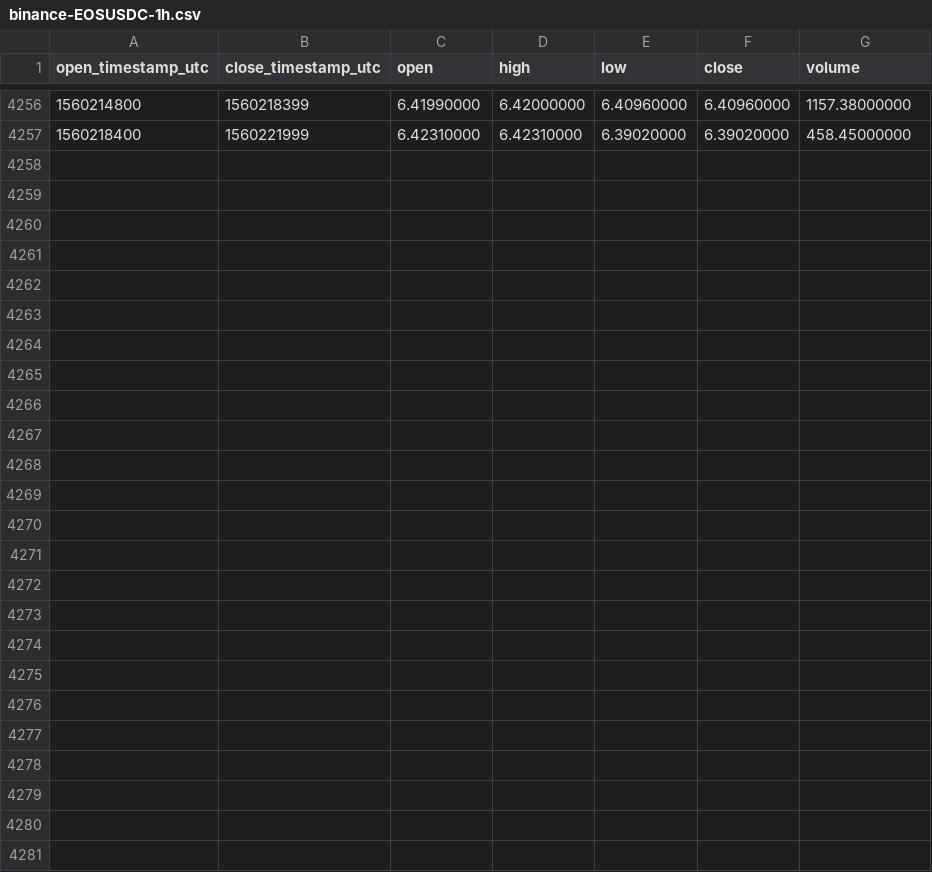
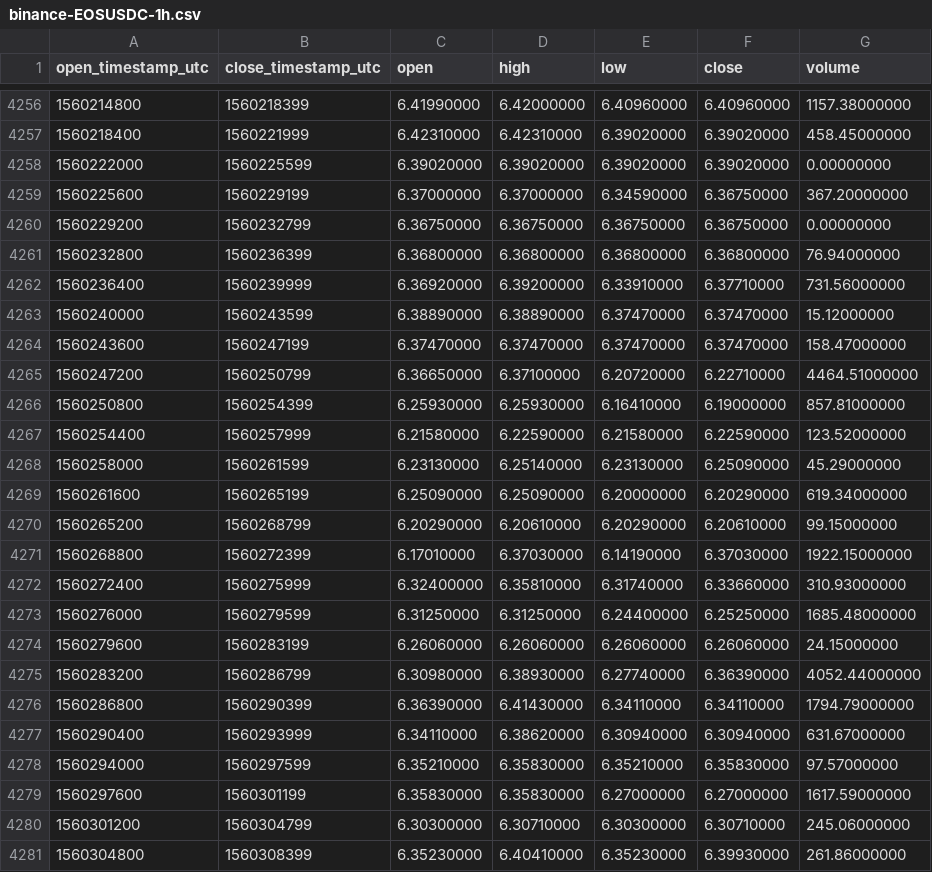
Before and after one commit to cryptobigbro/binance-EOSUSDC, a CSV file: binance-EOSUSDC-1h.csv, drawn as a sheet; only a part is shown, gaps mark what is left out.

Commit message:
Update OHLCV data.

```diff
--- a/binance-EOSUSDC-1h.csv
+++ b/binance-EOSUSDC-1h.csv
@@ -4257 +4257,25 @@ open_timestamp_utc,close_timestamp_utc,open,high,low,close,volume
 1560218400,1560221999,6.42310000,6.42310000,6.39020000,6.39020000,458.45000000
+1560222000,1560225599,6.39020000,6.39020000,6.39020000,6.39020000,0.00000000
+1560225600,1560229199,6.37000000,6.37000000,6.34590000,6.36750000,367.20000000
+1560229200,1560232799,6.36750000,6.36750000,6.36750000,6.36750000,0.00000000
+1560232800,1560236399,6.36800000,6.36800000,6.36800000,6.36800000,76.94000000
+1560236400,1560239999,6.36920000,6.39200000,6.33910000,6.37710000,731.56000000
+1560240000,1560243599,6.38890000,6.38890000,6.37470000,6.37470000,15.12000000
+1560243600,1560247199,6.37470000,6.37470000,6.37470000,6.37470000,158.47000000
+1560247200,1560250799,6.36650000,6.37100000,6.20720000,6.22710000,4464.51000000
+1560250800,1560254399,6.25930000,6.25930000,6.16410000,6.19000000,857.81000000
+1560254400,1560257999,6.21580000,6.22590000,6.21580000,6.22590000,123.52000000
+1560258000,1560261599,6.23130000,6.25140000,6.23130000,6.25090000,45.29000000
+1560261600,1560265199,6.25090000,6.25090000,6.20000000,6.20290000,619.34000000
+1560265200,1560268799,6.20290000,6.20610000,6.20290000,6.20610000,99.15000000
+1560268800,1560272399,6.17010000,6.37030000,6.14190000,6.37030000,1922.15000000
+1560272400,1560275999,6.32400000,6.35810000,6.31740000,6.33660000,310.93000000
+1560276000,1560279599,6.31250000,6.31250000,6.24400000,6.25250000,1685.48000000
+1560279600,1560283199,6.26060000,6.26060000,6.26060000,6.26060000,24.15000000
+1560283200,1560286799,6.30980000,6.38930000,6.27740000,6.36390000,4052.44000000
+1560286800,1560290399,6.36390000,6.41430000,6.34110000,6.34110000,1794.79000000
+1560290400,1560293999,6.34110000,6.38620000,6.30940000,6.30940000,631.67000000
+1560294000,1560297599,6.35210000,6.35830000,6.35210000,6.35830000,97.57000000
+1560297600,1560301199,6.35830000,6.35830000,6.27000000,6.27000000,1617.59000000
+1560301200,1560304799,6.30300000,6.30710000,6.30300000,6.30710000,245.06000000
+1560304800,1560308399,6.35230000,6.40410000,6.35230000,6.39930000,261.86000000
```
Also changed, not shown: binance-EOSUSDC-1d.csv.
